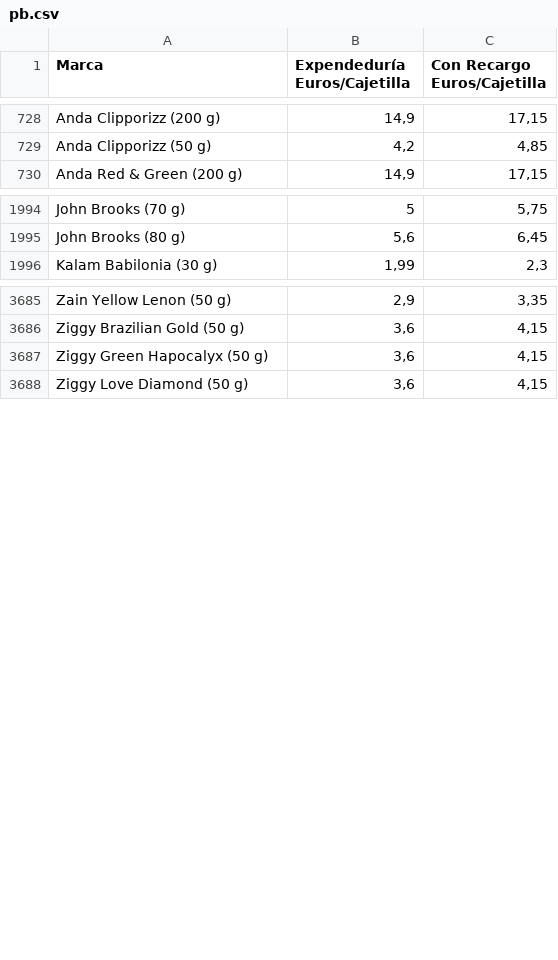
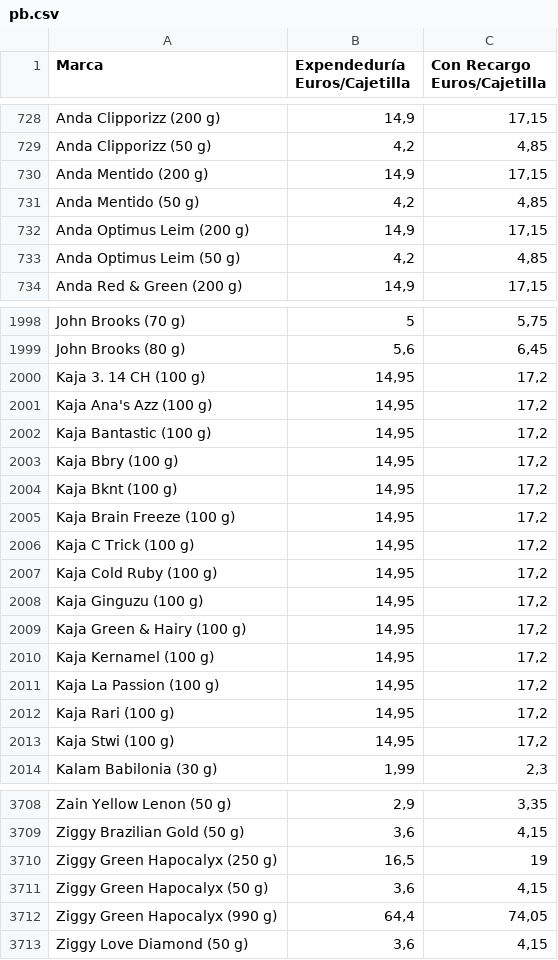
Before and after one commit to Dionakra/pipe-tobacco, a CSV file: public/csv/pb.csv, drawn as a sheet; only a part is shown, gaps mark what is left out; the diff covers the shown part only; the diff names each change by its address in the sheet, - before the commit and + after, or states it on an @@ line.

Commit message:
Added new entry

```diff
--- a/public/csv/pb.csv
+++ b/public/csv/pb.csv
+row 730: Anda Mentido (200 g) | 14,9 | 17,15
+row 731: Anda Mentido (50 g) | 4,2 | 4,85
+row 732: Anda Optimus Leim (200 g) | 14,9 | 17,15
+row 733: Anda Optimus Leim (50 g) | 4,2 | 4,85
+row 2000: Kaja 3. 14 CH (100 g) | 14,95 | 17,2
+row 2001: Kaja Ana's Azz (100 g) | 14,95 | 17,2
+row 2002: Kaja Bantastic (100 g) | 14,95 | 17,2
+row 2003: Kaja Bbry (100 g) | 14,95 | 17,2
+row 2004: Kaja Bknt (100 g) | 14,95 | 17,2
+row 2005: Kaja Brain Freeze (100 g) | 14,95 | 17,2
+row 2006: Kaja C Trick (100 g) | 14,95 | 17,2
+row 2007: Kaja Cold Ruby (100 g) | 14,95 | 17,2
+row 2008: Kaja Ginguzu (100 g) | 14,95 | 17,2
+row 2009: Kaja Green & Hairy (100 g) | 14,95 | 17,2
+row 2010: Kaja Kernamel (100 g) | 14,95 | 17,2
+row 2011: Kaja La Passion (100 g) | 14,95 | 17,2
+row 2012: Kaja Rari (100 g) | 14,95 | 17,2
+row 2013: Kaja Stwi (100 g) | 14,95 | 17,2
+row 3710: Ziggy Green Hapocalyx (250 g) | 16,5 | 19
+row 3712: Ziggy Green Hapocalyx (990 g) | 64,4 | 74,05
```
Also changed, not shown: 7 added rows elsewhere in this file, 6 other files.
